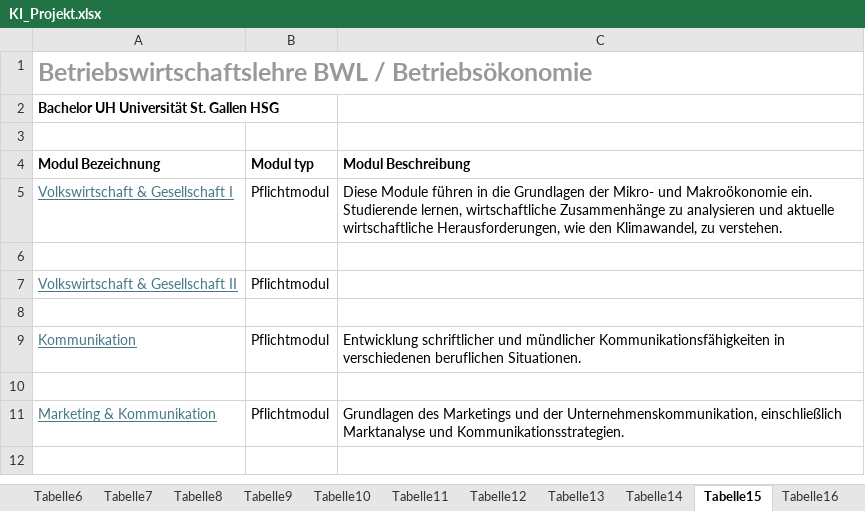
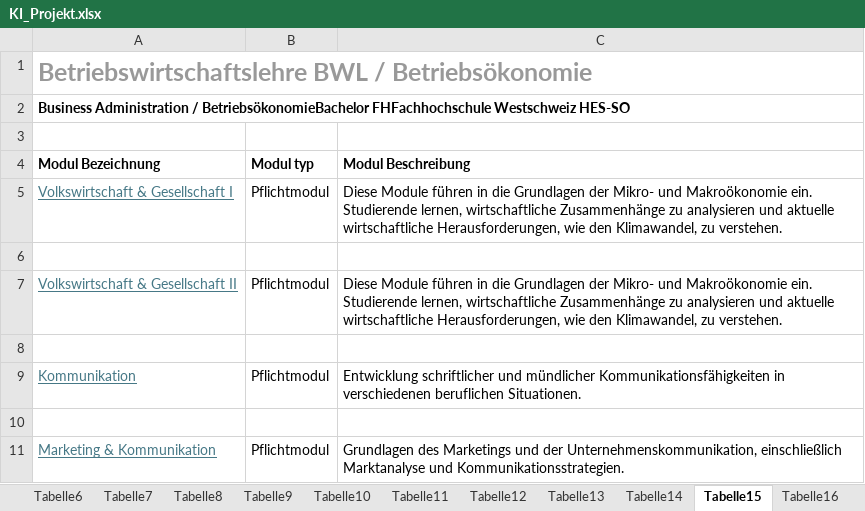
Before and after one commit to WWFK/ki-projekt-streamlit, an Excel workbook: KI_Projekt.xlsx, sheet Tabelle15, drawn as a sheet; only a part is shown; the shorter side is filled out with more unchanged rows; values as stored, in another font and other column widths than the file's, no borders; the diff names each change by its address in the sheet, - before the commit and + after, or states it on an @@ line.

```diff
--- a/KI_Projekt.xlsx (sheet Tabelle15)
+++ b/KI_Projekt.xlsx (sheet Tabelle15)
-A2 (Modul Bezeichnung): Bachelor UH Universität St. Gallen HSG
+A2 (Modul Bezeichnung): Business Administration / BetriebsökonomieBachelor FHFachhochschule Westschweiz HES-SO
-C7 (Modul Beschreibung): (empty)
+C7 (Modul Beschreibung): Diese Module führen in die Grundlagen der Mikro- und Makroökonomie ein. Studierende lernen, wirtschaftliche Zusammenhänge zu analysieren und aktuelle wirtschaftliche Herausforderungen, wie den Klimawandel, zu verstehen.
```
Also changed, not shown: sheet Tabelle4, sheet Tabelle2, sheet Tabelle3, sheet Tabelle1, sheet Tabelle5, sheet Tabelle7, 7 more sheets, other sheet tabs.
